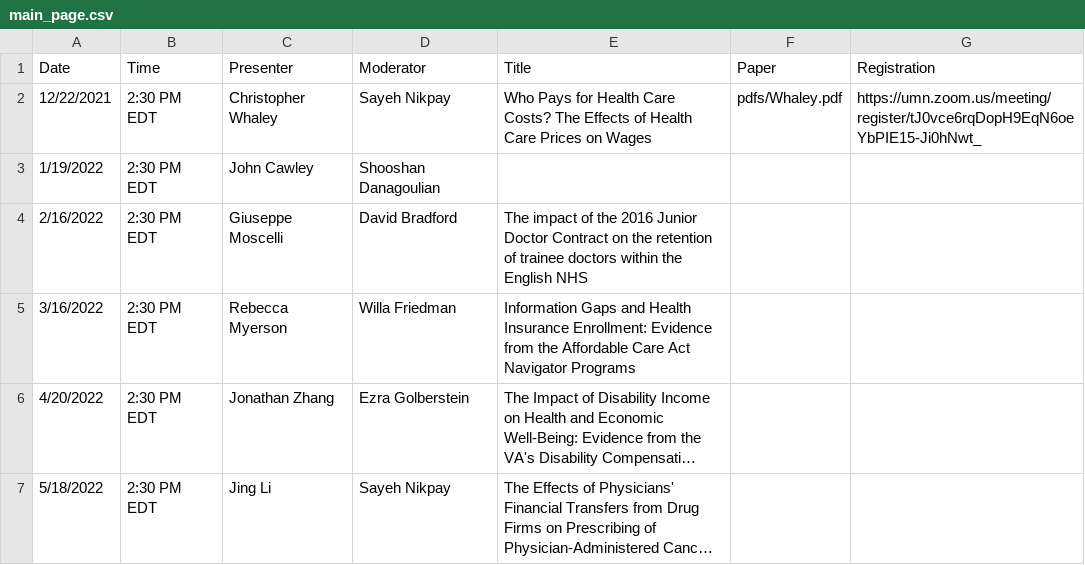
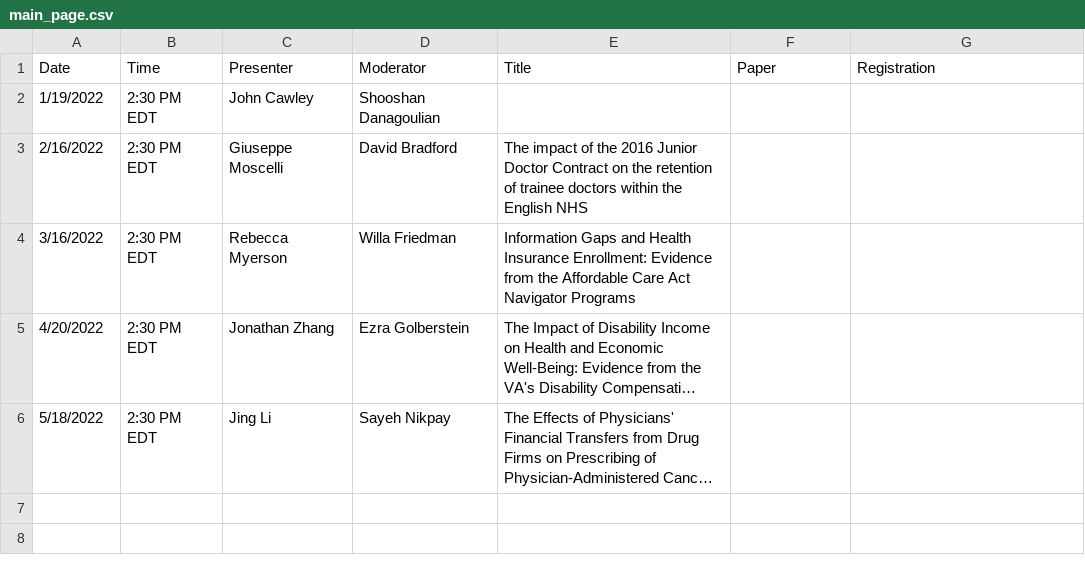
Before and after one commit to ernbilen/EHEC-website, a CSV file: _data/main_page.csv, drawn as a sheet; long unchanged cells end in …; the diff names each change by its address in the sheet, - before the commit and + after, or states it on an @@ line.

```diff
--- a/_data/main_page.csv
+++ b/_data/main_page.csv
-row 2: 12/22/2021 | 2:30 PM EDT | Christopher Whaley | Sayeh Nikpay | Who Pays for Health Care Costs? The Effects of Health Care Prices on Wages | pdfs/Whaley.pdf | https://umn.zoom.us/meeting/register/tJ0vce6rqDopH9EqN6oeYbPIE15-Ji0hNwt_
```
Also changed, not shown: _data/past_seminars.csv.
